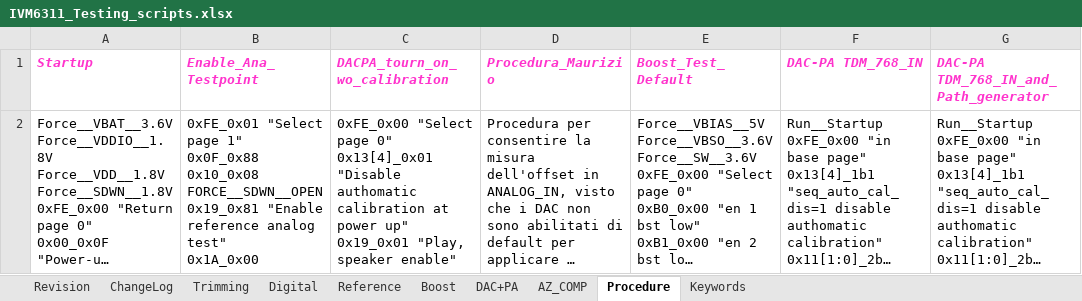
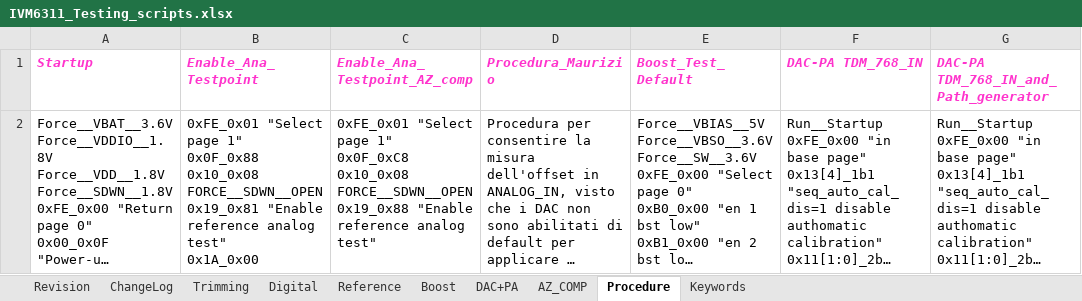
Before and after one commit to HarishKumarSedu/IVM6311ATE, an Excel workbook: IVM6311_Testing_scripts.xlsx, sheet Procedure, drawn as a sheet; only a part is shown; long unchanged cells end in …; values as stored, in another font and other column widths than the file's, no borders; ↵ is a line break in a cell; the diff names each change by its address in the sheet, - before the commit and + after, or states it on an @@ line.

Commit message:
Anatest point enable for az comp added

```diff
--- a/IVM6311_Testing_scripts.xlsx (sheet Procedure)
+++ b/IVM6311_Testing_scripts.xlsx (sheet Procedure)
-C1: DACPA_tourn_on_wo_calibration
+C1: Enable_Ana_Testpoint_AZ_comp
-C2 (Enable_Ana_Testpoint_AZ_comp): 0xFE_0x00 "Select page 0" ↵ 0x13[4]_0x01 "Disable authomatic calibration at power up" ↵ 0x19_0x01 "Play, speaker enable"
+C2 (Enable_Ana_Testpoint_AZ_comp): 0xFE_0x01 "Select page 1" ↵ 0x0F_0xC8 ↵ 0x10_0x08 ↵ FORCE__SDWN__OPEN ↵ 0x19_0x88 "Enable reference analog test"
```
Also changed, not shown: sheet AZ_COMP, 6 other files.
